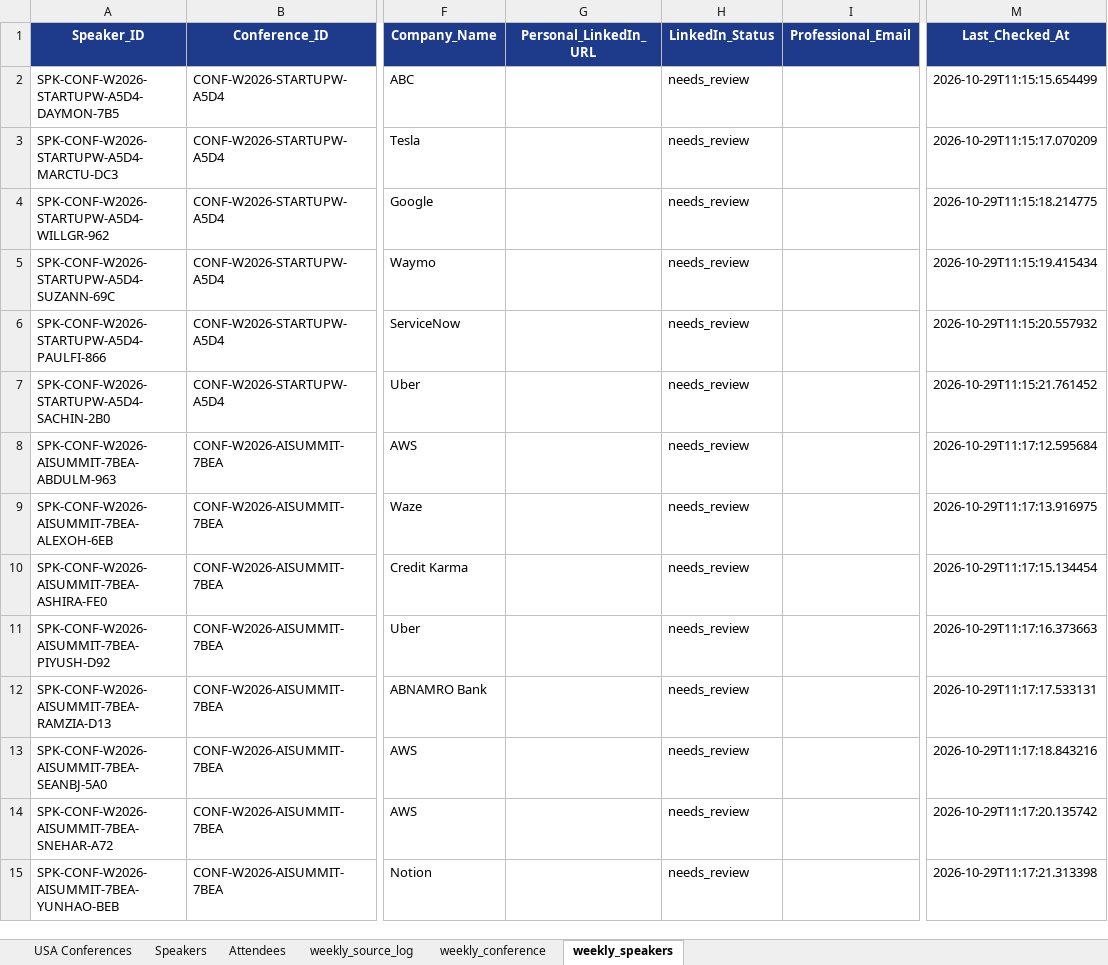
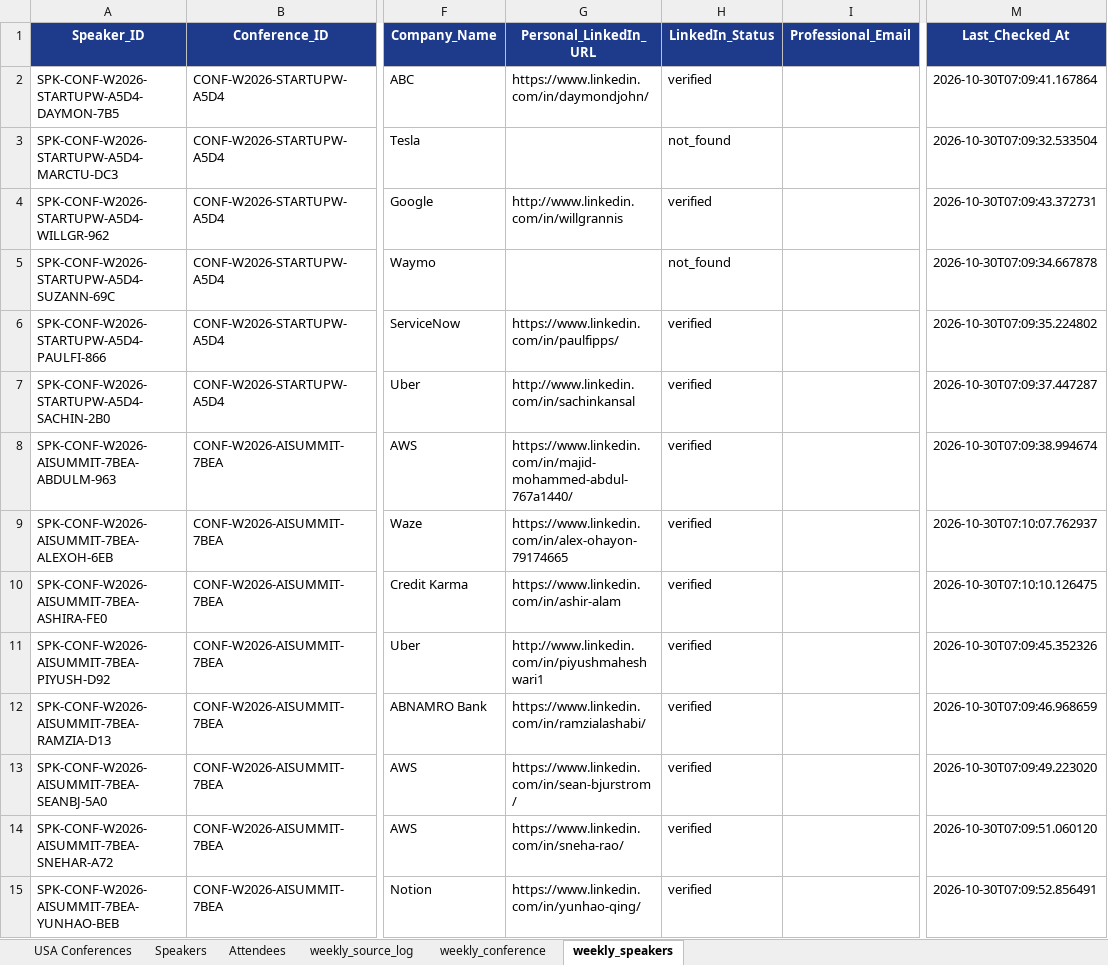
Before and after one commit to Jeeva-6305/conference-agent-adople, an Excel workbook: data/excel/usa_conferences_published.xlsx, sheet weekly_speakers, drawn as a sheet; only a part is shown, gaps mark what is left out; values as stored, in another font and other column widths than the file's, no borders; the diff covers the shown part only; the diff names each change by its address in the sheet, - before the commit and + after, or states it on an @@ line.

Commit message:
fix the linkedin details scrap

```diff
--- a/data/excel/usa_conferences_published.xlsx (sheet weekly_speakers)
+++ b/data/excel/usa_conferences_published.xlsx (sheet weekly_speakers)
-G2 (Personal_LinkedIn_URL): (empty)
+G2 (Personal_LinkedIn_URL): https://www.linkedin.com/in/daymondjohn/
-H2 (LinkedIn_Status): needs_review
+H2 (LinkedIn_Status): verified
-M2 (Last_Checked_At): 2026-10-29T11:15:15.654499
+M2 (Last_Checked_At): 2026-10-30T07:09:41.167864
-H3 (LinkedIn_Status): needs_review
+H3 (LinkedIn_Status): not_found
-M3 (Last_Checked_At): 2026-10-29T11:15:17.070209
+M3 (Last_Checked_At): 2026-10-30T07:09:32.533504
-G4 (Personal_LinkedIn_URL): (empty)
+G4 (Personal_LinkedIn_URL): http://www.linkedin.com/in/willgrannis
-H4 (LinkedIn_Status): needs_review
+H4 (LinkedIn_Status): verified
-M4 (Last_Checked_At): 2026-10-29T11:15:18.214775
+M4 (Last_Checked_At): 2026-10-30T07:09:43.372731
-H5 (LinkedIn_Status): needs_review
+H5 (LinkedIn_Status): not_found
-M5 (Last_Checked_At): 2026-10-29T11:15:19.415434
+M5 (Last_Checked_At): 2026-10-30T07:09:34.667878
-G6 (Personal_LinkedIn_URL): (empty)
+G6 (Personal_LinkedIn_URL): https://www.linkedin.com/in/paulfipps/
-H6:H15 (LinkedIn_Status): needs_review
+H6:H15 (LinkedIn_Status): verified
-M6 (Last_Checked_At): 2026-10-29T11:15:20.557932
+M6 (Last_Checked_At): 2026-10-30T07:09:35.224802
-G7 (Personal_LinkedIn_URL): (empty)
+G7 (Personal_LinkedIn_URL): http://www.linkedin.com/in/sachinkansal
-M7 (Last_Checked_At): 2026-10-29T11:15:21.761452
+M7 (Last_Checked_At): 2026-10-30T07:09:37.447287
-G8 (Personal_LinkedIn_URL): (empty)
+G8 (Personal_LinkedIn_URL): https://www.linkedin.com/in/majid-mohammed-abdul-767a1440/
-M8 (Last_Checked_At): 2026-10-29T11:17:12.595684
+M8 (Last_Checked_At): 2026-10-30T07:09:38.994674
-G9 (Personal_LinkedIn_URL): (empty)
+G9 (Personal_LinkedIn_URL): https://www.linkedin.com/in/alex-ohayon-79174665
-M9 (Last_Checked_At): 2026-10-29T11:17:13.916975
+M9 (Last_Checked_At): 2026-10-30T07:10:07.762937
-G10 (Personal_LinkedIn_URL): (empty)
+G10 (Personal_LinkedIn_URL): https://www.linkedin.com/in/ashir-alam
-M10 (Last_Checked_At): 2026-10-29T11:17:15.134454
+M10 (Last_Checked_At): 2026-10-30T07:10:10.126475
-G11 (Personal_LinkedIn_URL): (empty)
+G11 (Personal_LinkedIn_URL): http://www.linkedin.com/in/piyushmaheshwari1
-M11 (Last_Checked_At): 2026-10-29T11:17:16.373663
+M11 (Last_Checked_At): 2026-10-30T07:09:45.352326
-G12 (Personal_LinkedIn_URL): (empty)
+G12 (Personal_LinkedIn_URL): https://www.linkedin.com/in/ramzialashabi/
-M12 (Last_Checked_At): 2026-10-29T11:17:17.533131
+M12 (Last_Checked_At): 2026-10-30T07:09:46.968659
-G13 (Personal_LinkedIn_URL): (empty)
+G13 (Personal_LinkedIn_URL): https://www.linkedin.com/in/sean-bjurstrom/
-M13 (Last_Checked_At): 2026-10-29T11:17:18.843216
+M13 (Last_Checked_At): 2026-10-30T07:09:49.223020
-G14 (Personal_LinkedIn_URL): (empty)
+G14 (Personal_LinkedIn_URL): https://www.linkedin.com/in/sneha-rao/
-M14 (Last_Checked_At): 2026-10-29T11:17:20.135742
+M14 (Last_Checked_At): 2026-10-30T07:09:51.060120
-G15 (Personal_LinkedIn_URL): (empty)
+G15 (Personal_LinkedIn_URL): https://www.linkedin.com/in/yunhao-qing/
-M15 (Last_Checked_At): 2026-10-29T11:17:21.313398
+M15 (Last_Checked_At): 2026-10-30T07:09:52.856491
```
Also changed, not shown: 117 edited cells elsewhere in this sheet, sheet USA Conferences, sheet Attendees, 20 other files.
